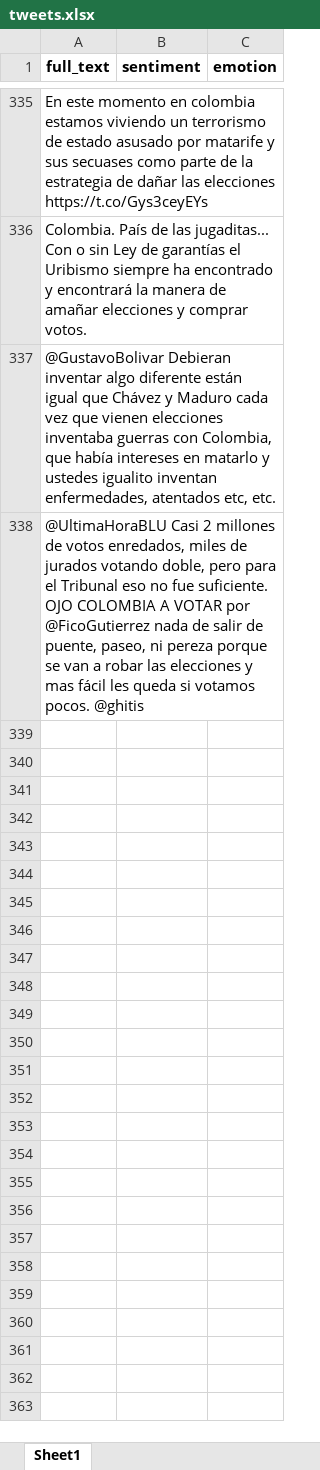
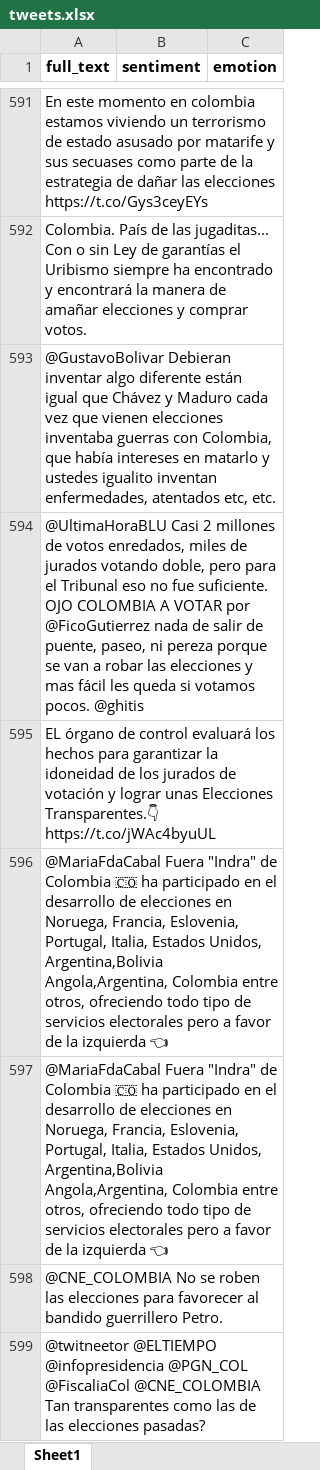
Before and after one commit to mlosadao/workshop3-social-networks-analysis, an Excel workbook: data/tweets.xlsx, sheet Sheet1, drawn as a sheet; only a part is shown, gaps mark what is left out; values as stored, in another font and other column widths than the file's, no borders; ↵ is a line break in a cell; the diff covers the shown part only; the diff names each change by its address in the sheet, - before the commit and + after, or states it on an @@ line.

```diff
--- a/data/tweets.xlsx (sheet Sheet1)
+++ b/data/tweets.xlsx (sheet Sheet1)
+row 595: EL órgano de control evaluará los hechos para garantizar la idoneidad de los jurados de votación y lograr unas Elecciones Transparentes.👇 ↵ https://t.co/jWAc4byuUL
+row 596: @MariaFdaCabal Fuera "Indra" de Colombia 🇨🇴 ha participado en el desarrollo de elecciones en Noruega, Francia, Eslovenia, Portugal, Italia, Estados Unidos, Argentina,Bolivia Angola,Argentina, Colombia entre otros, ofreciendo todo tipo de servicios electorales pero a favor de la izquierda 👈
+row 597: @MariaFdaCabal Fuera "Indra" de Colombia 🇨🇴 ha participado en el desarrollo de elecciones en Noruega, Francia, Eslovenia, Portugal, Italia, Estados Unidos, Argentina,Bolivia Angola,Argentina, Colombia entre otros, ofreciendo todo tipo de servicios electorales pero a favor de la izquierda 👈
+row 598: @CNE_COLOMBIA No se roben las elecciones para favorecer al bandido guerrillero Petro.
+row 599: @twitneetor @ELTIEMPO @infopresidencia @PGN_COL @FiscaliaCol @CNE_COLOMBIA Tan transparentes como las de las elecciones pasadas?
```
Also changed, not shown: 415 added rows and 20 removed rows elsewhere in this sheet, 3 other files.
